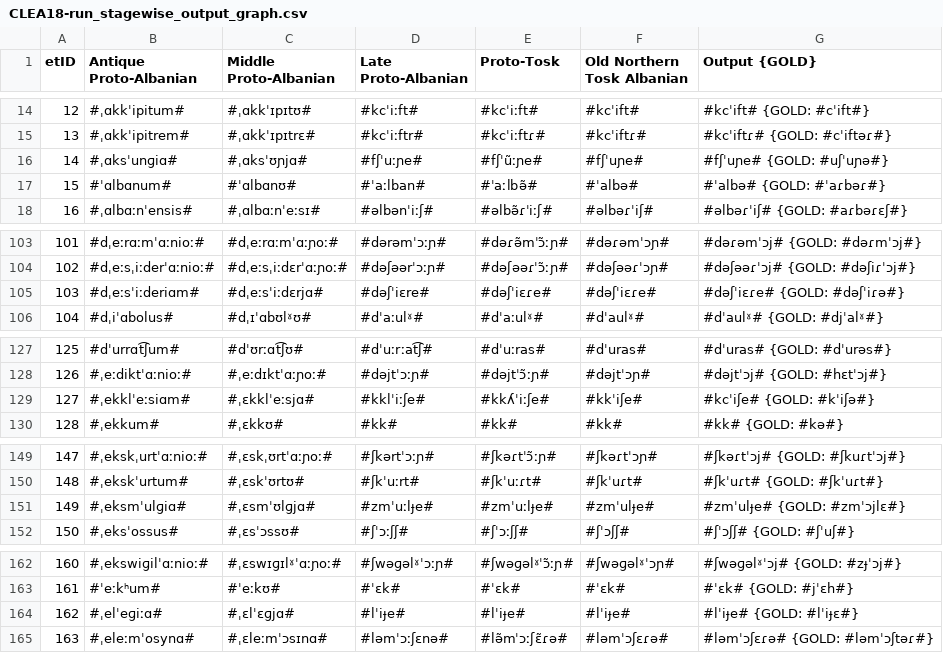
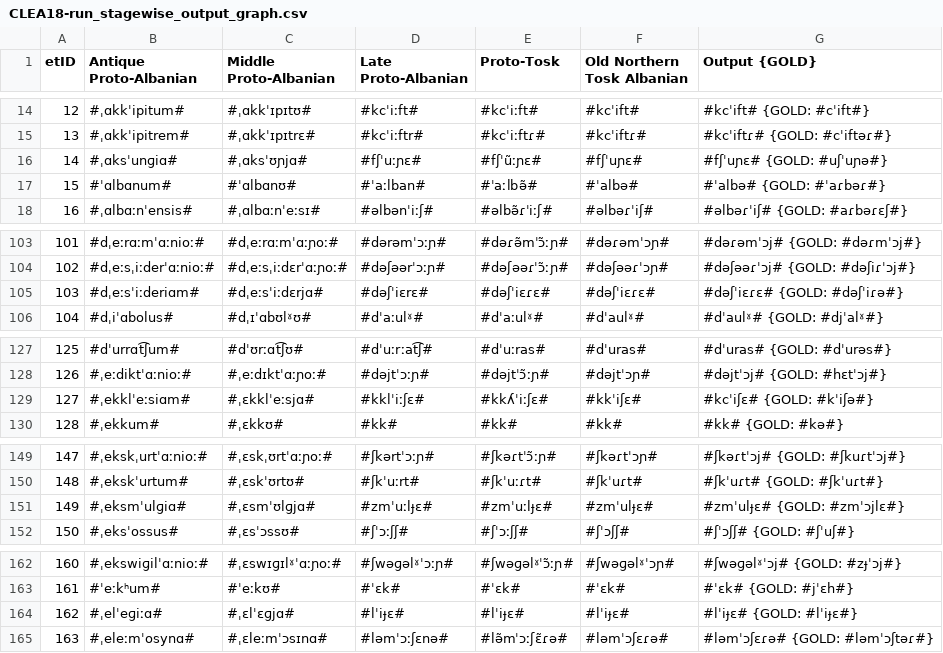
Before and after one commit to clmarr/Albanian-CFR, a CSV file: CLEA18-run/CLEA18-run_stagewise_output_graph.csv, drawn as a sheet; only a part is shown, gaps mark what is left out; the diff covers the shown part only.

```diff
--- a/CLEA18-run/CLEA18-run_stagewise_output_graph.csv
+++ b/CLEA18-run/CLEA18-run_stagewise_output_graph.csv
@@ -15,3 +15,3 @@ etID  | Antique Proto-Albanian | Middle Proto-Albanian | Late Proto-Albanian |
 13     | #ˌɑkkˈipitrem# | #ˌɑkkˈɪpɪtrɛ# | #kcˈiːftr# | #kcˈiːftɾ# | #kcˈiftɾ# | #kcˈiftɾ# {GOLD: #cˈiftəɾ#}
-14     | #ˌɑksˈunɡiɑ# | #ˌɑksˈʊɲjɑ# | #fʃˈuːɲe# | #fʃˈũːɲe# | #fʃˈuɲe# | #fʃˈuɲe# {GOLD: #uʃˈuɲə#}
+14     | #ˌɑksˈunɡiɑ# | #ˌɑksˈʊɲjɑ# | #fʃˈuːɲɛ# | #fʃˈũːɲɛ# | #fʃˈuɲɛ# | #fʃˈuɲɛ# {GOLD: #uʃˈuɲə#}
 15     | #ˈɑlbɑnum# | #ˈɑlbɑnʊ# | #ˈaːlban# | #ˈaːlbə̃# | #ˈalbə# | #ˈalbə# {GOLD: #ˈaɾbəɾ#}
@@ -104,3 +104,3 @@ etID  | Antique Proto-Albanian | Middle Proto-Albanian | Late Proto-Albanian |
 102    | #dˌeːsˌiːderˈɑːnioː# | #dˌeːsˌiːdɛrˈɑːɲoː# | #dəʃəərˈɔːɲ# | #dəʃəəɾˈɔ̃ːɲ# | #dəʃəəɾˈɔɲ# | #dəʃəəɾˈɔj# {GOLD: #dəʃiɾˈɔj#}
-103    | #dˌeːsˈiːderiɑm# | #dˌeːsˈiːdɛrjɑ# | #dəʃˈiɛre# | #dəʃˈiɛɾe# | #dəʃˈiɛɾe# | #dəʃˈiɛɾe# {GOLD: #dəʃˈiɾə#}
+103    | #dˌeːsˈiːderiɑm# | #dˌeːsˈiːdɛrjɑ# | #dəʃˈiɛrɛ# | #dəʃˈiɛɾɛ# | #dəʃˈiɛɾɛ# | #dəʃˈiɛɾɛ# {GOLD: #dəʃˈiɾə#}
 104    | #dˌiˈɑbolus# | #dˌɪˈɑbʊlˠʊ# | #dˈaːulˠ# | #dˈaːulˠ# | #dˈaulˠ# | #dˈaulˠ# {GOLD: #djˈalˠ#}
@@ -128,3 +128,3 @@ etID  | Antique Proto-Albanian | Middle Proto-Albanian | Late Proto-Albanian |
 126    | #ˌeːdiktˈɑːnioː# | #ˌeːdɪktˈɑːɲoː# | #dəjtˈɔːɲ# | #dəjtˈɔ̃ːɲ# | #dəjtˈɔɲ# | #dəjtˈɔj# {GOLD: #hɛtˈɔj#}
-127    | #ˌekklˈeːsiɑm# | #ˌɛkklˈeːsjɑ# | #kklˈiːʃe# | #kkʎˈiːʃe# | #kkˈiʃe# | #kcˈiʃe# {GOLD: #kˈiʃə#}
+127    | #ˌekklˈeːsiɑm# | #ˌɛkklˈeːsjɑ# | #kklˈiːʃɛ# | #kkʎˈiːʃɛ# | #kkˈiʃɛ# | #kcˈiʃɛ# {GOLD: #kˈiʃə#}
 128    | #ˌekkum# | #ˌɛkkʊ# | #kk# | #kk# | #kk# | #kk# {GOLD: #kə#}
@@ -150,3 +150,3 @@ etID  | Antique Proto-Albanian | Middle Proto-Albanian | Late Proto-Albanian |
 148    | #ˌekskˈurtum# | #ˌɛskˈʊrtʊ# | #ʃkˈuːrt# | #ʃkˈuːɾt# | #ʃkˈuɾt# | #ʃkˈuɾt# {GOLD: #ʃkˈuɾt#}
-149    | #ˌeksmˈulɡiɑ# | #ˌɛsmˈʊlɡjɑ# | #zmˈuːlɟe# | #zmˈuːlɟe# | #zmˈulɟe# | #zmˈulɟe# {GOLD: #zmˈɔjlɛ#}
+149    | #ˌeksmˈulɡiɑ# | #ˌɛsmˈʊlɡjɑ# | #zmˈuːlɟɛ# | #zmˈuːlɟɛ# | #zmˈulɟɛ# | #zmˈulɟɛ# {GOLD: #zmˈɔjlɛ#}
 150    | #ˌeksˈossus# | #ˌɛsˈɔssʊ# | #ʃˈɔːʃʃ# | #ʃˈɔːʃʃ# | #ʃˈɔʃʃ# | #ʃˈɔʃʃ# {GOLD: #ʃˈuʃ#}
@@ -163,3 +163,3 @@ etID  | Antique Proto-Albanian | Middle Proto-Albanian | Late Proto-Albanian |
 161    | #ˈeːkʰum# | #ˈeːkʊ# | #ˈɛk# | #ˈɛk# | #ˈɛk# | #ˈɛk# {GOLD: #jˈɛh#}
-162    | #ˌelˈeɡiːɑ# | #ˌɛlˈɛɡjɑ# | #lˈiɟe# | #lˈiɟe# | #lˈiɟe# | #lˈiɟe# {GOLD: #lˈiɟɛ#}
+162    | #ˌelˈeɡiːɑ# | #ˌɛlˈɛɡjɑ# | #lˈiɟɛ# | #lˈiɟɛ# | #lˈiɟɛ# | #lˈiɟɛ# {GOLD: #lˈiɟɛ#}
 163    | #ˌeleːmˈosynɑ# | #ˌɛleːmˈɔsɪnɑ# | #ləmˈɔːʃɛnə# | #lə̃mˈɔːʃɛ̃ɾə# | #ləmˈɔʃɛɾə# | #ləmˈɔʃɛɾə# {GOLD: #ləmˈɔʃtəɾ#}
```
Also changed, not shown: 80 edited cells elsewhere in this file, CLEA18-run/CLEA18-run_rulewise_output_graph.csv, CLEA18-run/resultEditDistances.csv, 31 other files.
